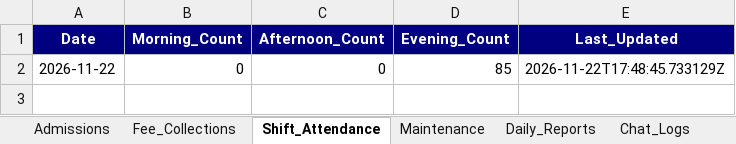
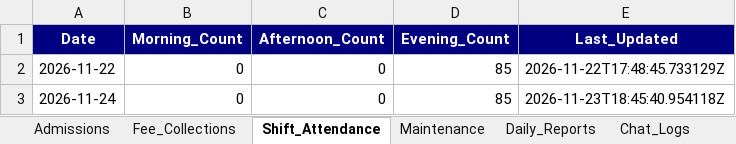
Before and after one commit to NithinJamisetty/radha-study-hall-management, an Excel workbook: backend/data/study_hall_database.xlsx, sheet Shift_Attendance, drawn as a sheet; values as stored, in another font and other column widths than the file's, no borders; the diff names each change by its address in the sheet, - before the commit and + after, or states it on an @@ line.

```diff
--- a/backend/data/study_hall_database.xlsx (sheet Shift_Attendance)
+++ b/backend/data/study_hall_database.xlsx (sheet Shift_Attendance)
+row 3: 2026-11-24 | 0 | 0 | 85 | 2026-11-23T18:45:40.954118Z
```
Also changed, not shown: sheet Admissions, sheet Chat_Logs, sheet Today_Report_Summary, sheet Maintenance, sheet Fee_Collections, sheet Daily_Reports, 4 other files.
